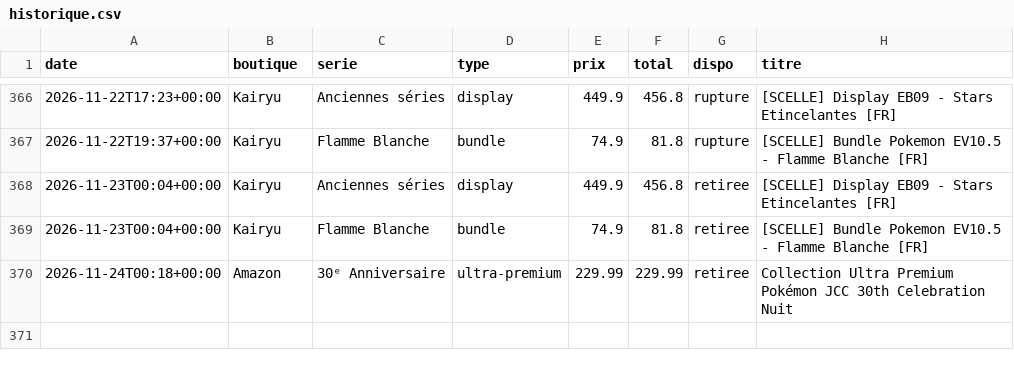
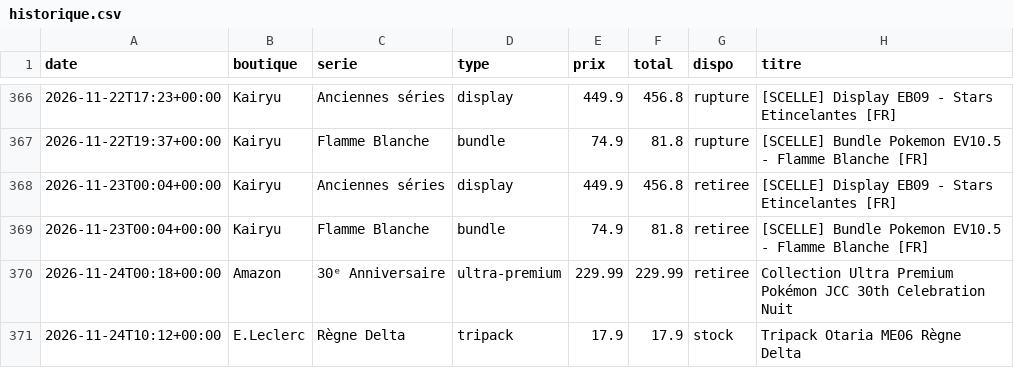
Before and after one commit to RaphKujo/bot-pokemon, a CSV file: data/historique.csv, drawn as a sheet; only a part is shown, gaps mark what is left out.

Commit message:
Mise à jour des prix

```diff
--- a/data/historique.csv
+++ b/data/historique.csv
@@ -370 +370,2 @@ date,boutique,serie,type,prix,total,dispo,titre
 2026-11-24T00:18+00:00,Amazon,30ᵉ Anniversaire,ultra-premium,229.99,229.99,retiree,Collection Ultra Premium Pokémon JCC 30th Celebration Nuit
+2026-11-24T10:12+00:00,E.Leclerc,Règne Delta,tripack,17.9,17.9,stock,Tripack Otaria ME06 Règne Delta
```
Also changed, not shown: 2 other files.
